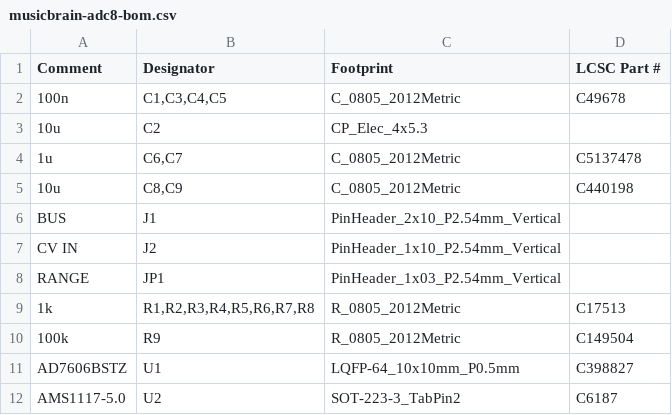
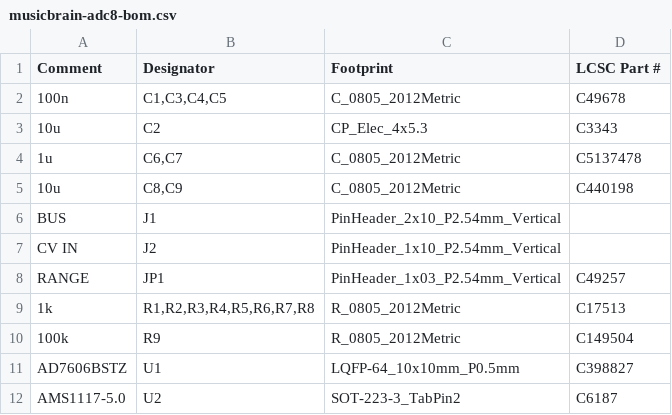
Before and after one commit to MarkWestbroek/MusicBrain, a CSV file: hardware/schematics/musicbrain-adc8/fab/musicbrain-adc8-bom.csv, drawn as a sheet.

```diff
--- a/hardware/schematics/musicbrain-adc8/fab/musicbrain-adc8-bom.csv
+++ b/hardware/schematics/musicbrain-adc8/fab/musicbrain-adc8-bom.csv
@@ -2,3 +2,3 @@
 "100n","C1,C3,C4,C5","C_0805_2012Metric","C49678"
-"10u","C2","CP_Elec_4x5.3",""
+"10u","C2","CP_Elec_4x5.3","C3343"
 "1u","C6,C7","C_0805_2012Metric","C5137478"
@@ -7,3 +7,3 @@
 "CV IN","J2","PinHeader_1x10_P2.54mm_Vertical",""
-"RANGE","JP1","PinHeader_1x03_P2.54mm_Vertical",""
+"RANGE","JP1","PinHeader_1x03_P2.54mm_Vertical","C49257"
 "1k","R1,R2,R3,R4,R5,R6,R7,R8","R_0805_2012Metric","C17513"
```
Also changed, not shown: hardware/schematics/musicbrain-busboard-v2/fab/musicbrain-busboard-v2-cpl.csv, hardware/schematics/musicbrain-dac8/fab/musicbrain-dac8-bom.csv, 9 other files.
